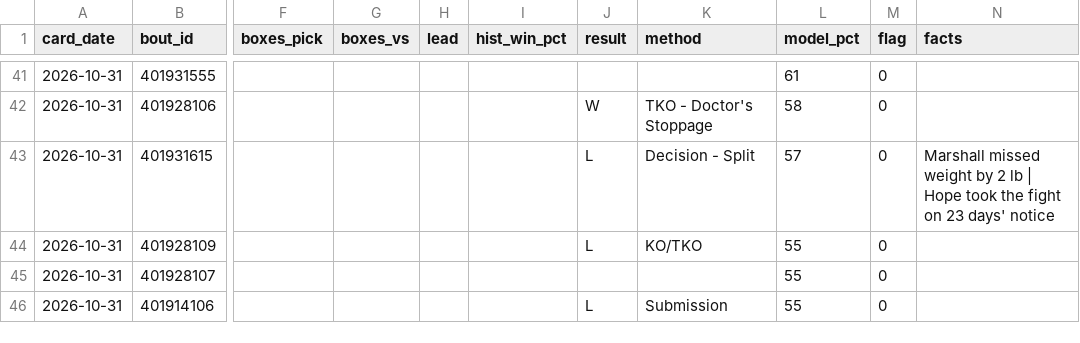
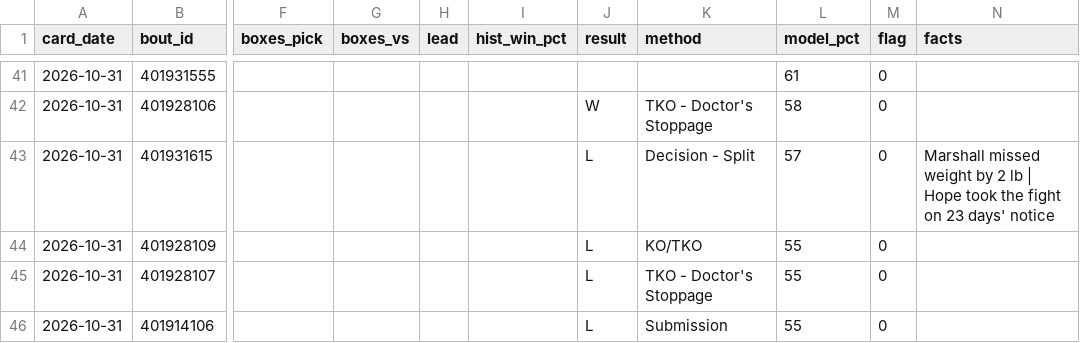
Before and after one commit to DPAD7/the-arena, a CSV file: data/boxpicks_log.csv, drawn as a sheet; only a part is shown, gaps mark what is left out; the diff names each change by its address in the sheet, - before the commit and + after, or states it on an @@ line.

```diff
--- a/data/boxpicks_log.csv
+++ b/data/boxpicks_log.csv
-J45 (result): (empty)
+J45 (result): L
-K45 (method): (empty)
+K45 (method): TKO - Doctor's Stoppage
```
Also changed, not shown: data/reads_log.csv, 16 other files.
